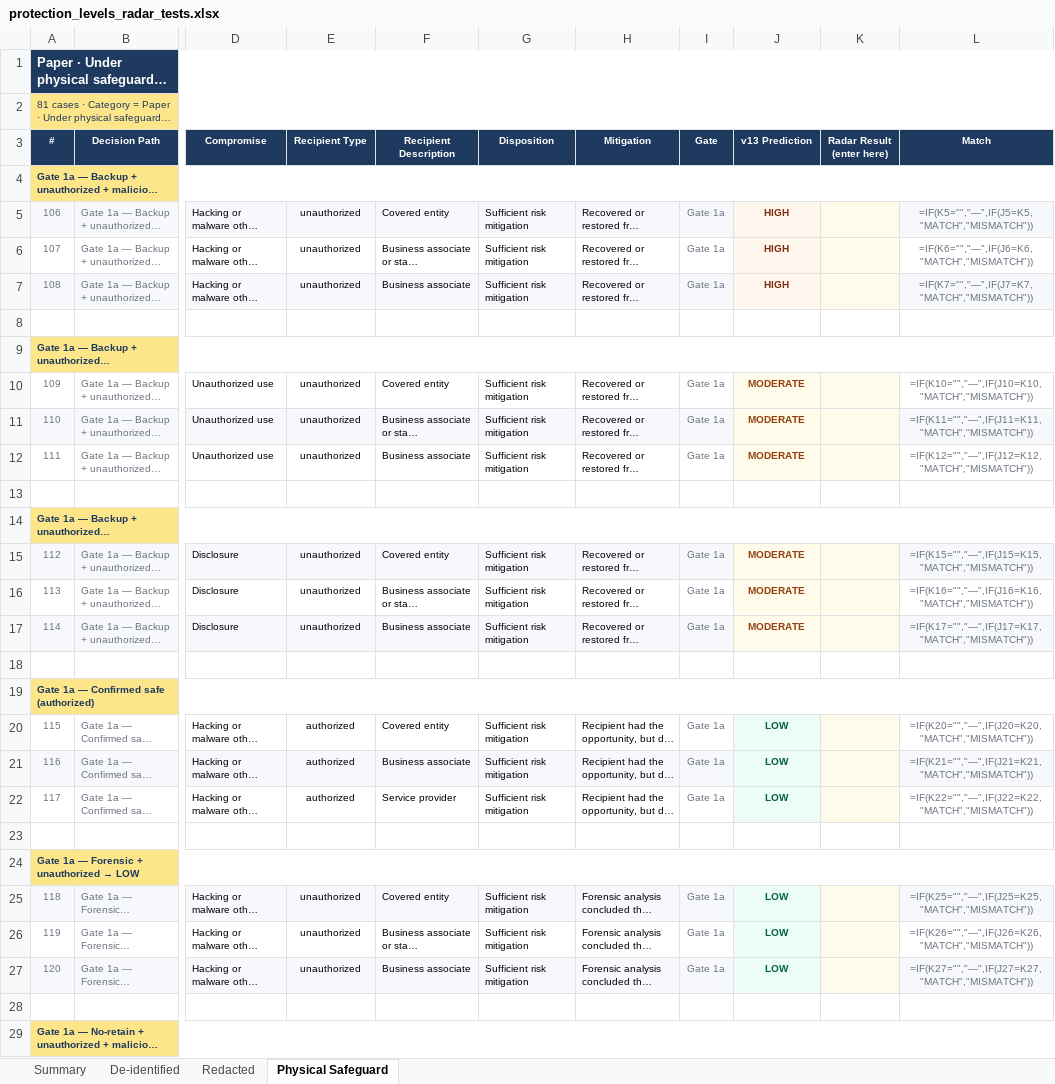
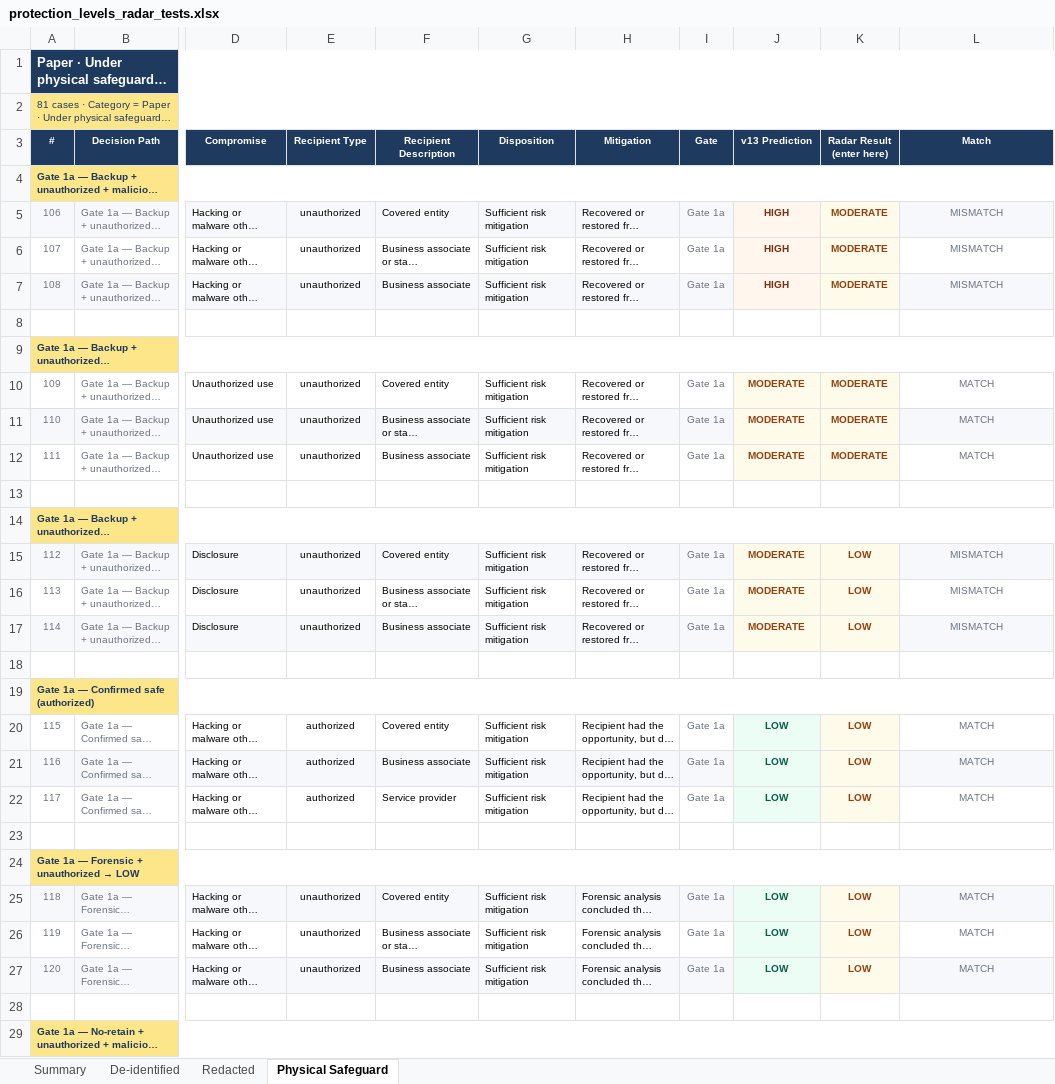
Before and after one commit to chinu89/risk-calculator, an Excel workbook: protection_levels_radar_tests.xlsx, sheet Physical Safeguard, drawn as a sheet; only a part is shown, gaps mark what is left out; long unchanged cells end in …; values as stored, in another font and other column widths than the file's, no borders; formulas without a stored value are shown as written; charts and pictures not drawn; the diff covers the shown part only; the diff names each change by its address in the sheet, - before the commit and + after, or states it on an @@ line.

```diff
--- a/protection_levels_radar_tests.xlsx (sheet Physical Safeguard)
+++ b/protection_levels_radar_tests.xlsx (sheet Physical Safeguard)
-K5:K7 (Radar Result (enter here)): (empty)
+K5:K7 (Radar Result (enter here)): MODERATE
-L5 (Match): =IF(K5="","—",IF(J5=K5,"MATCH","MISMATCH"))
+L5 (Match): MISMATCH
-L6 (Match): =IF(K6="","—",IF(J6=K6,"MATCH","MISMATCH"))
+L6 (Match): MISMATCH
-L7 (Match): =IF(K7="","—",IF(J7=K7,"MATCH","MISMATCH"))
+L7 (Match): MISMATCH
-K10:K12 (Radar Result (enter here)): (empty)
+K10:K12 (Radar Result (enter here)): MODERATE
-L10 (Match): =IF(K10="","—",IF(J10=K10,"MATCH","MISMATCH"))
+L10 (Match): MATCH
-L11 (Match): =IF(K11="","—",IF(J11=K11,"MATCH","MISMATCH"))
+L11 (Match): MATCH
-L12 (Match): =IF(K12="","—",IF(J12=K12,"MATCH","MISMATCH"))
+L12 (Match): MATCH
-K15:K17 (Radar Result (enter here)): (empty)
+K15:K17 (Radar Result (enter here)): LOW
-L15 (Match): =IF(K15="","—",IF(J15=K15,"MATCH","MISMATCH"))
+L15 (Match): MISMATCH
-L16 (Match): =IF(K16="","—",IF(J16=K16,"MATCH","MISMATCH"))
+L16 (Match): MISMATCH
-L17 (Match): =IF(K17="","—",IF(J17=K17,"MATCH","MISMATCH"))
+L17 (Match): MISMATCH
-K20:K22 (Radar Result (enter here)): (empty)
+K20:K22 (Radar Result (enter here)): LOW
-L20 (Match): =IF(K20="","—",IF(J20=K20,"MATCH","MISMATCH"))
+L20 (Match): MATCH
-L21 (Match): =IF(K21="","—",IF(J21=K21,"MATCH","MISMATCH"))
+L21 (Match): MATCH
-L22 (Match): =IF(K22="","—",IF(J22=K22,"MATCH","MISMATCH"))
+L22 (Match): MATCH
-K25:K27 (Radar Result (enter here)): (empty)
+K25:K27 (Radar Result (enter here)): LOW
-L25 (Match): =IF(K25="","—",IF(J25=K25,"MATCH","MISMATCH"))
+L25 (Match): MATCH
-L26 (Match): =IF(K26="","—",IF(J26=K26,"MATCH","MISMATCH"))
+L26 (Match): MATCH
-L27 (Match): =IF(K27="","—",IF(J27=K27,"MATCH","MISMATCH"))
+L27 (Match): MATCH
```
Also changed, not shown: 132 edited cells elsewhere in this sheet, sheet Redacted, sheet De-identified, charts or pictures, plain_text_radar_tests.xlsx.
